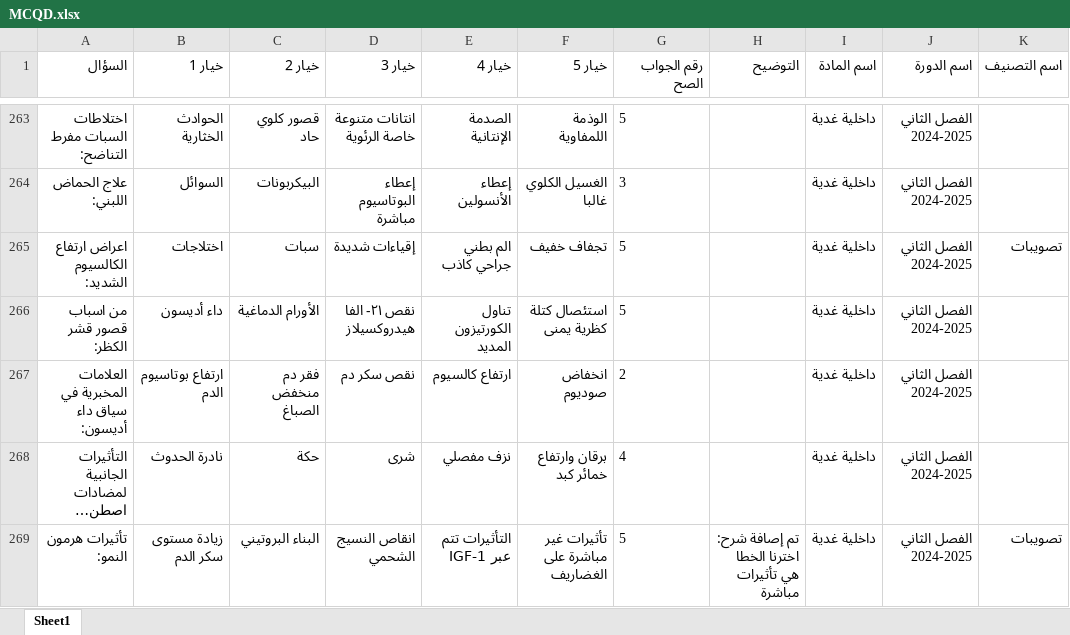
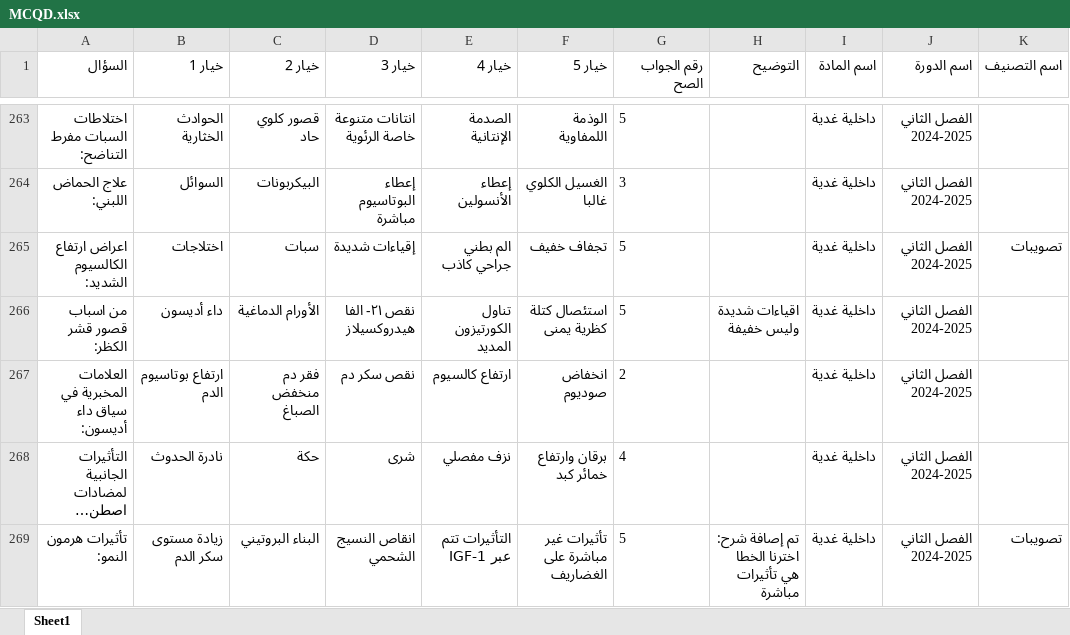
Before and after one commit to webdr-creator/Excel, an Excel workbook: MCQD.xlsx, sheet Sheet1, drawn as a sheet; only a part is shown, gaps mark what is left out; long unchanged cells end in …; values as stored, in another font and other column widths than the file's, no borders; the diff names each change by its address in the sheet, - before the commit and + after, or states it on an @@ line.

Commit message:
WAY Corrector - تحديث الملف: 9/28/2025, 10:59:00 PM

```diff
--- a/MCQD.xlsx (sheet Sheet1)
+++ b/MCQD.xlsx (sheet Sheet1)
-H266 (التوضيح): (empty)
+H266 (التوضيح): اقياءات شديدة وليس خفيفة
```
